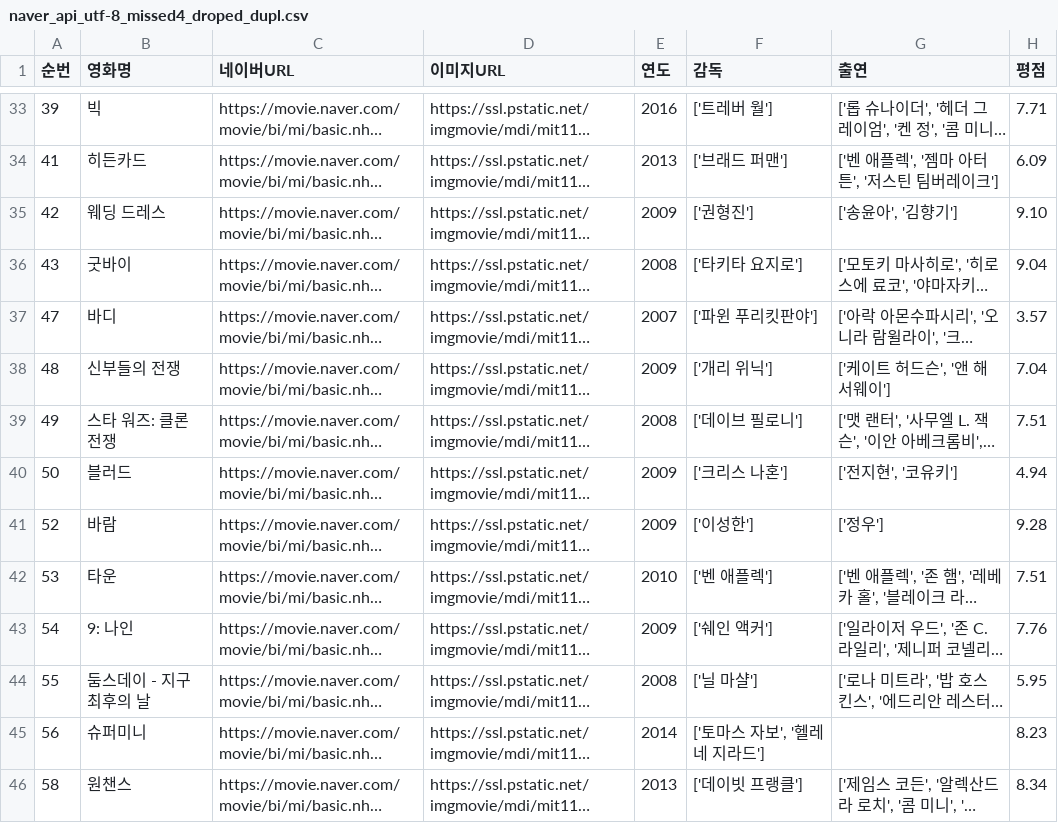
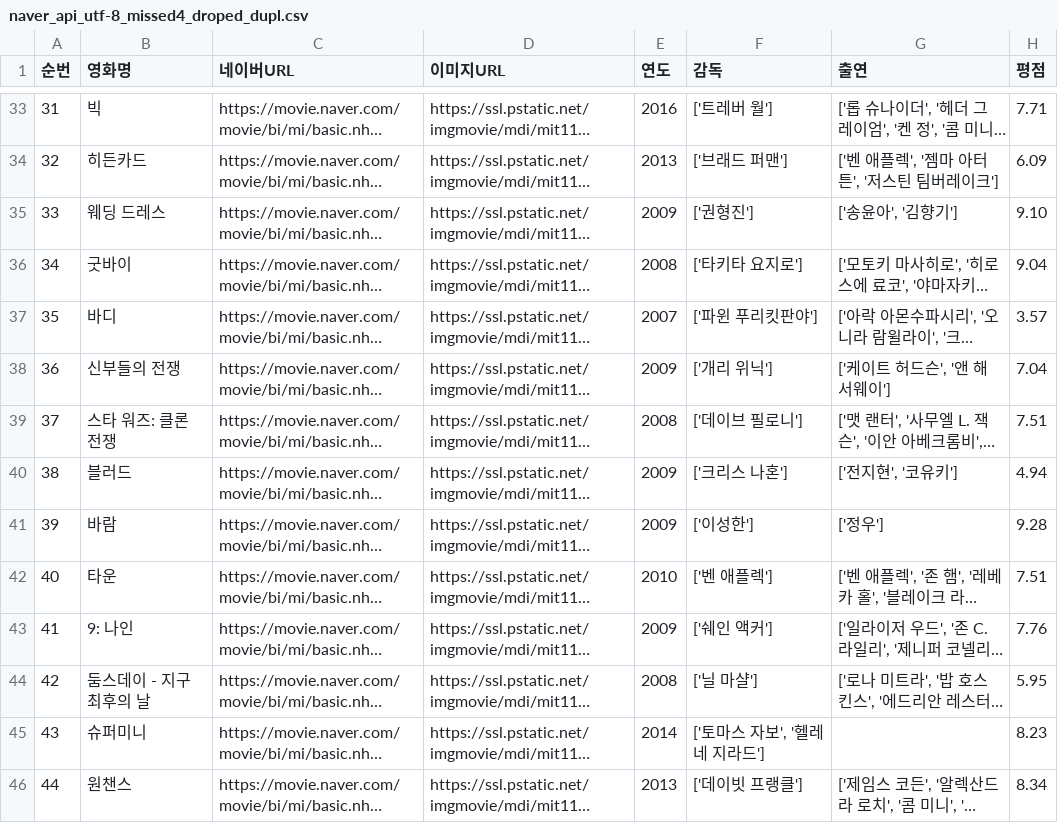
Before and after one commit to Play-Web-miniProject/MovieDL, a CSV file: eyz/naver_api_utf-8_missed4_droped_dupl.csv, drawn as a sheet; only a part is shown, gaps mark what is left out; long unchanged cells end in …; the diff covers the shown part only; the diff names each change by its address in the sheet, - before the commit and + after, or states it on an @@ line.

```diff
--- a/eyz/naver_api_utf-8_missed4_droped_dupl.csv
+++ b/eyz/naver_api_utf-8_missed4_droped_dupl.csv
-A33 (순번): 39
+A33 (순번): 31
-A34 (순번): 41
+A34 (순번): 32
-A35 (순번): 42
+A35 (순번): 33
-A36 (순번): 43
+A36 (순번): 34
-A37 (순번): 47
+A37 (순번): 35
-A38 (순번): 48
+A38 (순번): 36
-A39 (순번): 49
+A39 (순번): 37
-A40 (순번): 50
+A40 (순번): 38
-A41 (순번): 52
+A41 (순번): 39
-A42 (순번): 53
+A42 (순번): 40
-A43 (순번): 54
+A43 (순번): 41
-A44 (순번): 55
+A44 (순번): 42
-A45 (순번): 56
+A45 (순번): 43
-A46 (순번): 58
+A46 (순번): 44
```
Also changed, not shown: 50 edited cells elsewhere in this file, eyz/naver_api_utf-8_missed4.csv, 10 other files.
